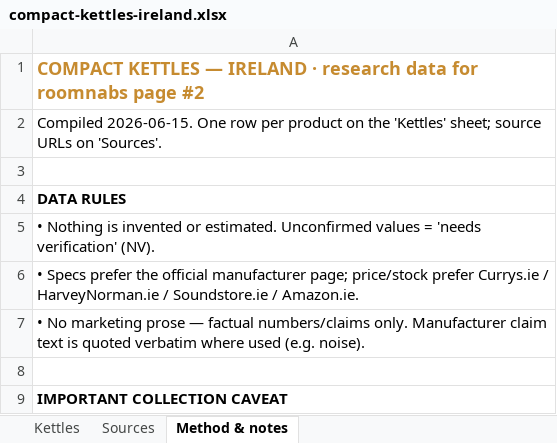
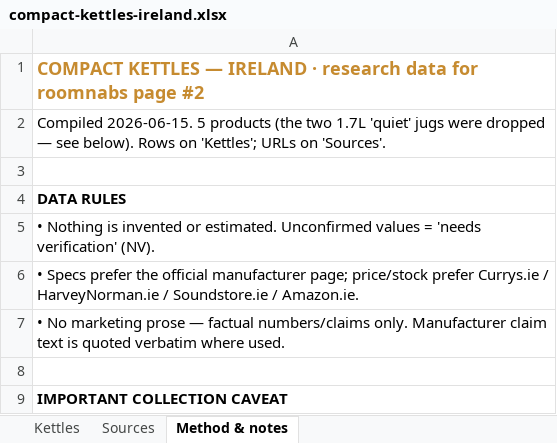
Before and after one commit to silviooerudon/roomnabs, an Excel workbook: research/compact-kettles-ireland.xlsx, sheet Method & notes, drawn as a sheet; only a part is shown; values as stored, in another font and other column widths than the file's, no borders; the diff covers the shown part only; the diff names each change by its address in the sheet, - before the commit and + after, or states it on an @@ line.

Commit message:
Drop the two 1.7L 'quiet' jugs from compact-kettles sheet
Remove Russell Hobbs Quiet Boil 20462 and Breville Edge VKT236 at the user's
request: both are full-size 1.7L, not compact, and no genuinely compact RH or
Breville kettle is sold in the allowed IE stores. Sheet now has 5 products;
Method sheet documents the removal.

```diff
--- a/research/compact-kettles-ireland.xlsx (sheet Method & notes)
+++ b/research/compact-kettles-ireland.xlsx (sheet Method & notes)
-A2: Compiled 2026-06-15. One row per product on the 'Kettles' sheet; source URLs on…
+A2: Compiled 2026-06-15. 5 products (the two 1.7L 'quiet' jugs were dropped — see below). Rows on 'Kettles'; URLs on…
-A7: …verbatim where used (e.g. noise).
+A7: …verbatim where used.
```
Also changed, not shown: 2 added rows, 1 removed row, 10 edited cells and cell formats elsewhere in this sheet, sheet Kettles, sheet Sources.
